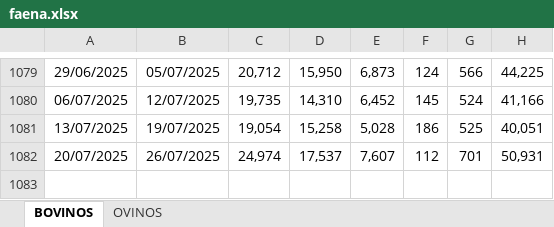
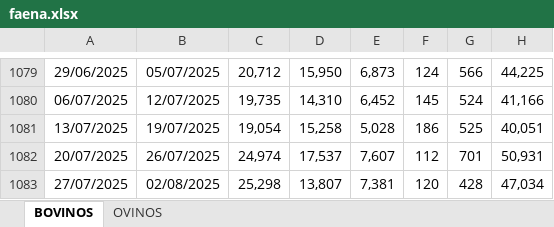
Before and after one commit to rxavier/econuy-extras, an Excel workbook: econuy_extras/retrieval/faena.xlsx, sheet BOVINOS, drawn as a sheet; only a part is shown, gaps mark what is left out; values as stored, in another font and other column widths than the file's, no borders; charts and pictures not drawn; the diff names each change by its address in the sheet, - before the commit and + after, or states it on an @@ line.

Commit message:
Commit from GitHub Actions (inac_data)

```diff
--- a/econuy_extras/retrieval/faena.xlsx (sheet BOVINOS)
+++ b/econuy_extras/retrieval/faena.xlsx (sheet BOVINOS)
+row 1083: 27/07/2025 | 02/08/2025 | 25,298 | 13,807 | 7,381 | 120 | 428 | 47,034
```
